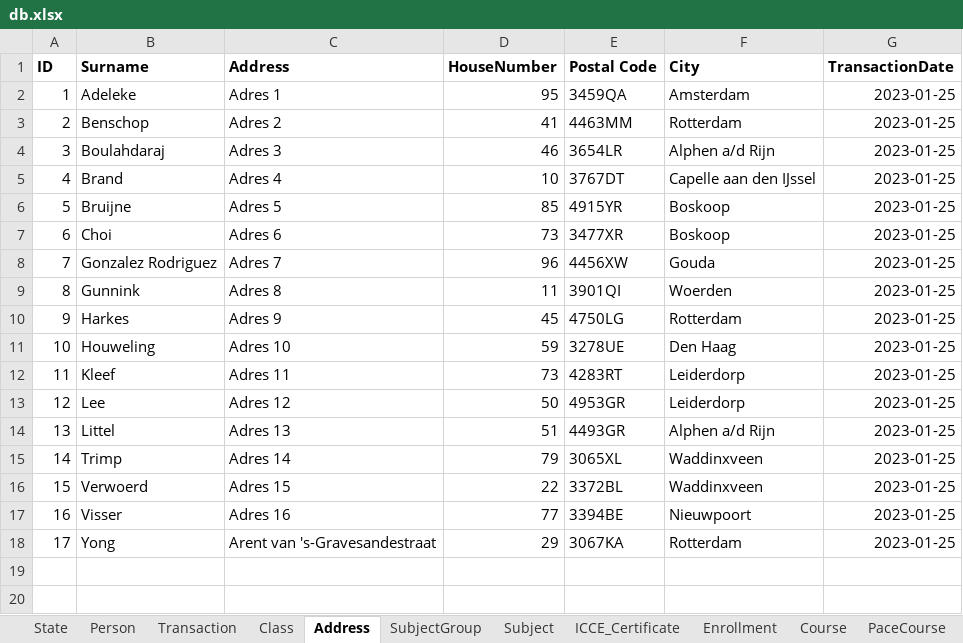
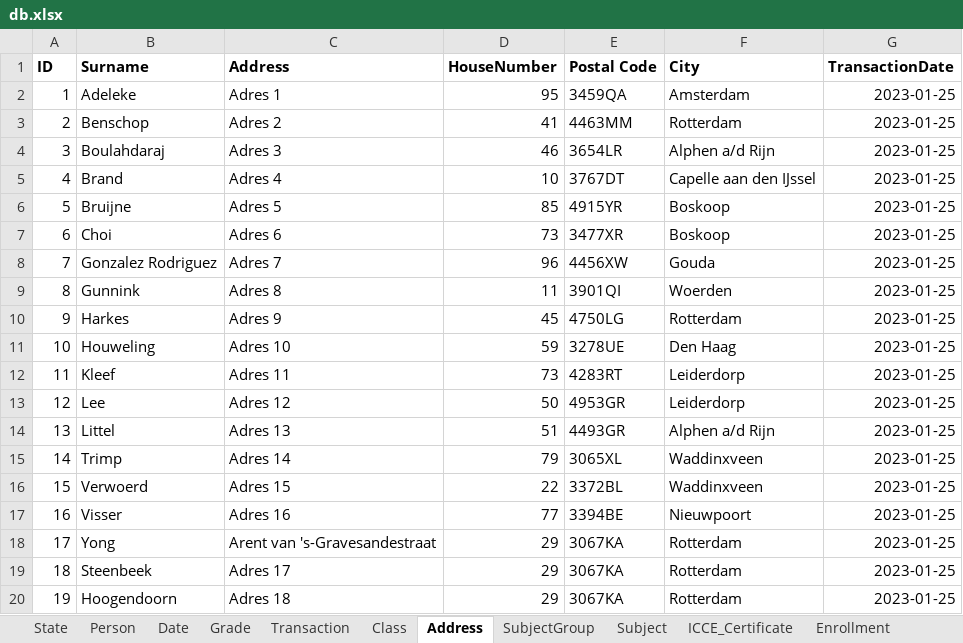
Before and after one commit to yartow/DatabACE, an Excel workbook: 01. Data/db.xlsx, sheet Address, drawn as a sheet; values as stored, in another font and other column widths than the file's, no borders; the diff names each change by its address in the sheet, - before the commit and + after, or states it on an @@ line.

```diff
--- a/01. Data/db.xlsx (sheet Address)
+++ b/01. Data/db.xlsx (sheet Address)
+sheet tab: Date
+sheet tab: Grade
+row 19: 18 | Steenbeek | Adres 17 | 29 | 3067KA | Rotterdam | 2023-01-25
+row 20: 19 | Hoogendoorn | Adres 18 | 29 | 3067KA | Rotterdam | 2023-01-25
```
Also changed, not shown: sheet PACE, sheet PaceCourse, sheet Person, sheet Course, sheet Transaction, sheet Enrollment, formulas that keep their value, 49 other files.
